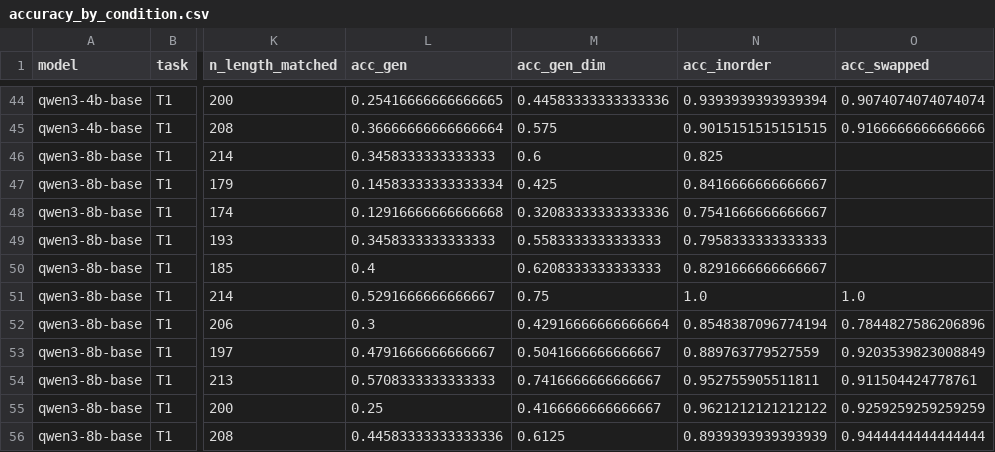
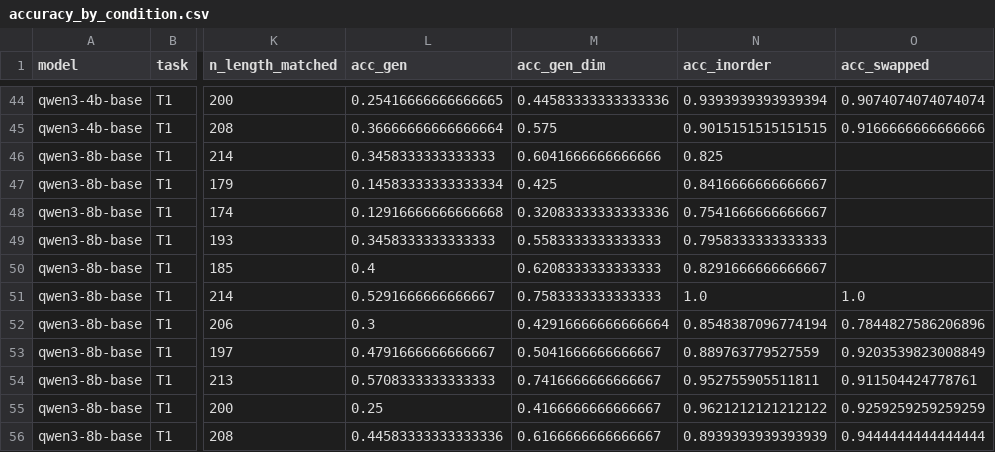
Before and after one commit to chr-wn/uot-t1, a CSV file: t1/runs/E1.0b/analysis/accuracy_by_condition.csv, drawn as a sheet; only a part is shown, gaps mark what is left out; the diff covers the shown part only; the diff names each change by its address in the sheet, - before the commit and + after, or states it on an @@ line.

```diff
--- a/t1/runs/E1.0b/analysis/accuracy_by_condition.csv
+++ b/t1/runs/E1.0b/analysis/accuracy_by_condition.csv
-M46 (acc_gen_dim): 0.6
+M46 (acc_gen_dim): 0.6041666666666666
-M51 (acc_gen_dim): 0.75
+M51 (acc_gen_dim): 0.7583333333333333
-M56 (acc_gen_dim): 0.6125
+M56 (acc_gen_dim): 0.6166666666666667
```
Also changed, not shown: 7 edited cells elsewhere in this file, t1/runs/E0.3/analysis/accuracy_by_condition.csv, t1/runs/E0.3/analysis/distance_frequency_correlations.csv, 7 other files.
